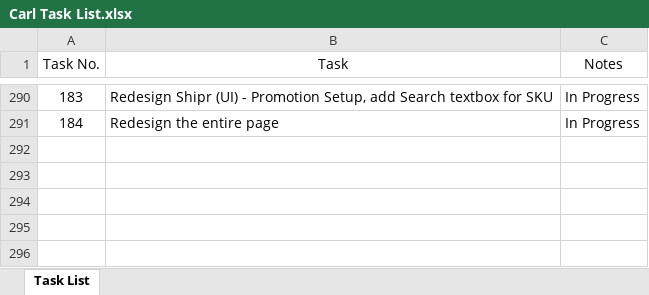
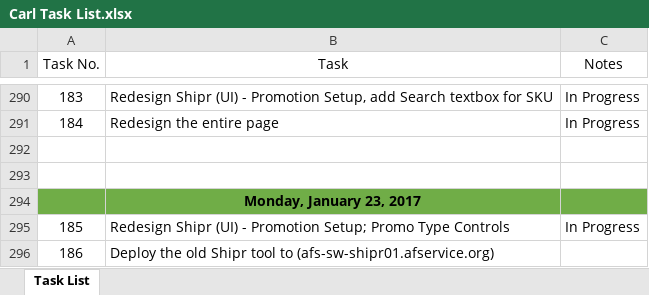
Before and after one commit to KarlKrus/Shipr.Rework, an Excel workbook: Carl Task List.xlsx, sheet Task List, drawn as a sheet; only a part is shown, gaps mark what is left out; values as stored, in another font and other column widths than the file's, no borders; table styles not drawn; the diff names each change by its address in the sheet, - before the commit and + after, or states it on an @@ line.

```diff
--- a/Carl Task List.xlsx (sheet Task List)
+++ b/Carl Task List.xlsx (sheet Task List)
+row 292: (empty)
+row 293: (empty)
+row 294:  | Monday, January 23, 2017
+row 295: 185 | Redesign Shipr (UI) - Promotion Setup; Promo Type Controls | In Progress
+row 296: 186 | Deploy the old Shipr tool to (afs-sw-shipr01.afservice.org)
```
Also changed, not shown: 2 other files.
